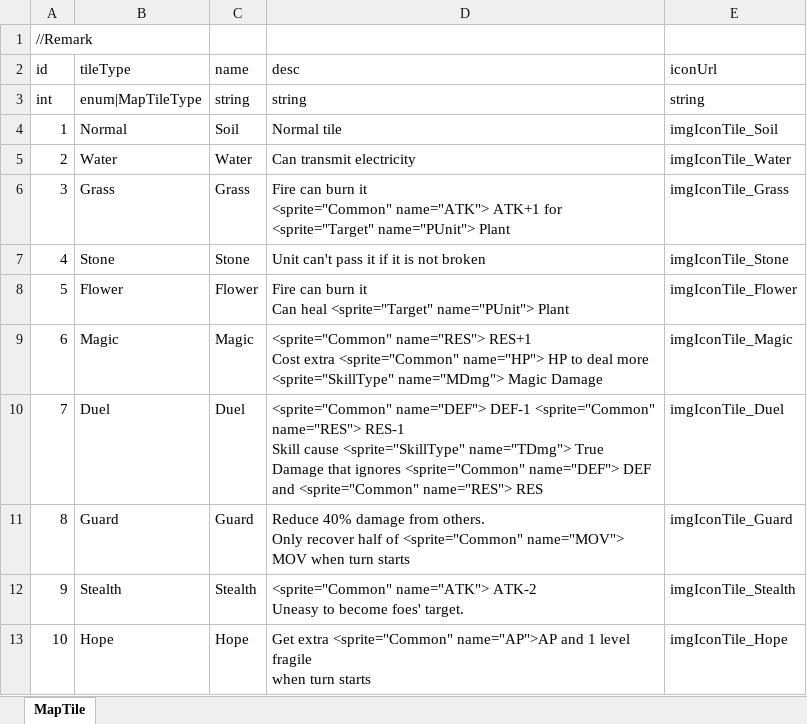
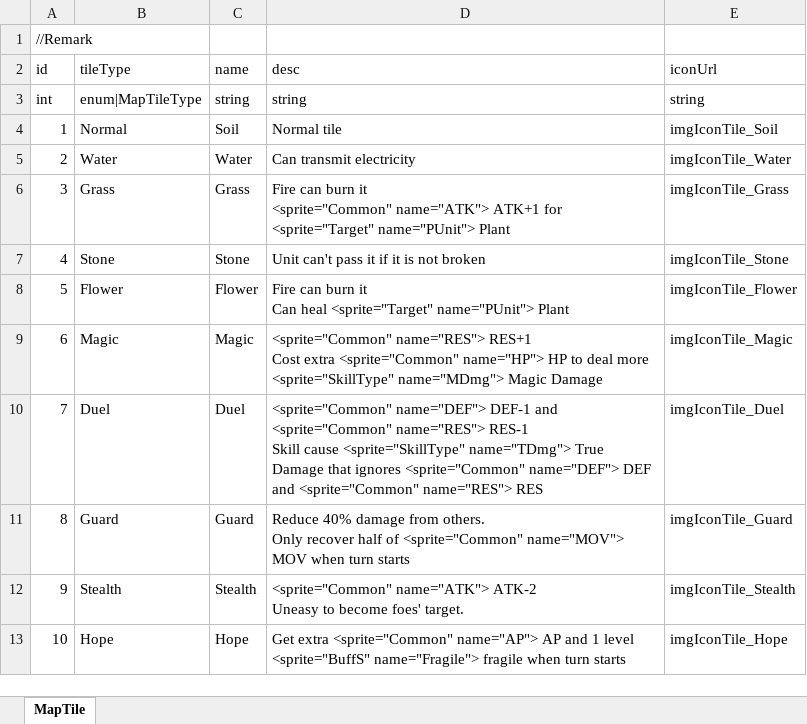
Before and after one commit to LUOHONGPENG/HermitRabbit, an Excel workbook: Assets/Excel/MapTile.xlsx, sheet MapTile, drawn as a sheet; values as stored, in another font and other column widths than the file's, no borders; ↵ is a line break in a cell; the diff names each change by its address in the sheet, - before the commit and + after, or states it on an @@ line.

Commit message:
MapTile

```diff
--- a/Assets/Excel/MapTile.xlsx (sheet MapTile)
+++ b/Assets/Excel/MapTile.xlsx (sheet MapTile)
-D10 (desc): …name="DEF"> DEF-1 <sprite="Common" name="RES">…
+D10 (desc): …name="DEF"> DEF-1 and <sprite="Common" name="RES">…
-D13 (desc): …extra <sprite="Common" name="AP">AP and 1 level fragile ↵ when…
+D13 (desc): …extra <sprite="Common" name="AP"> AP and 1 level <sprite="BuffS" name="Fragile"> fragile when…
```
Also changed, not shown: 1 other file.
